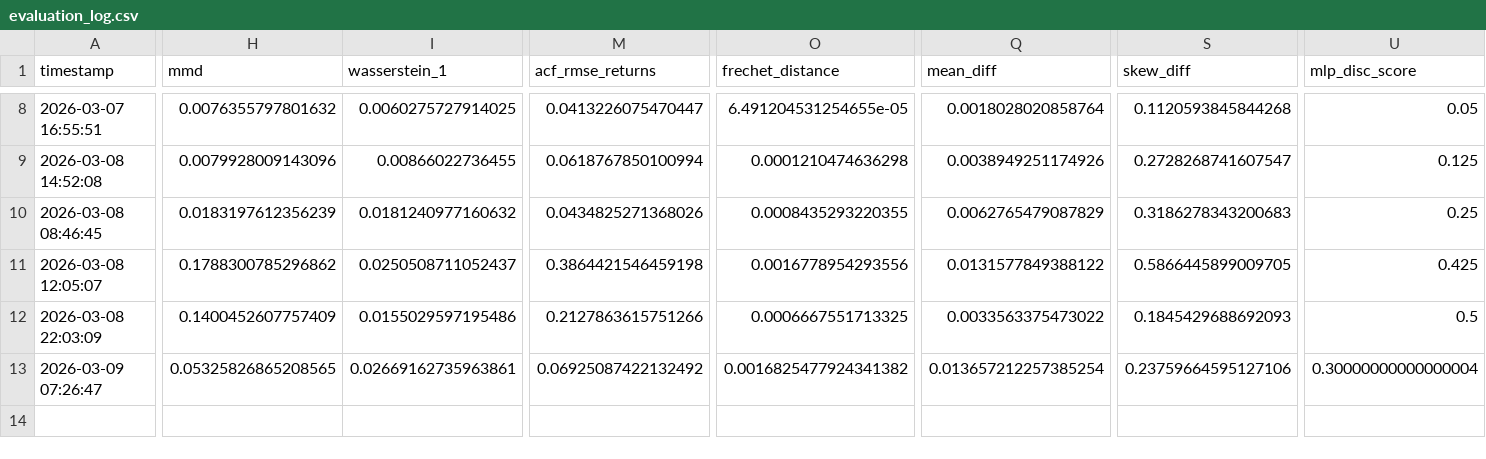
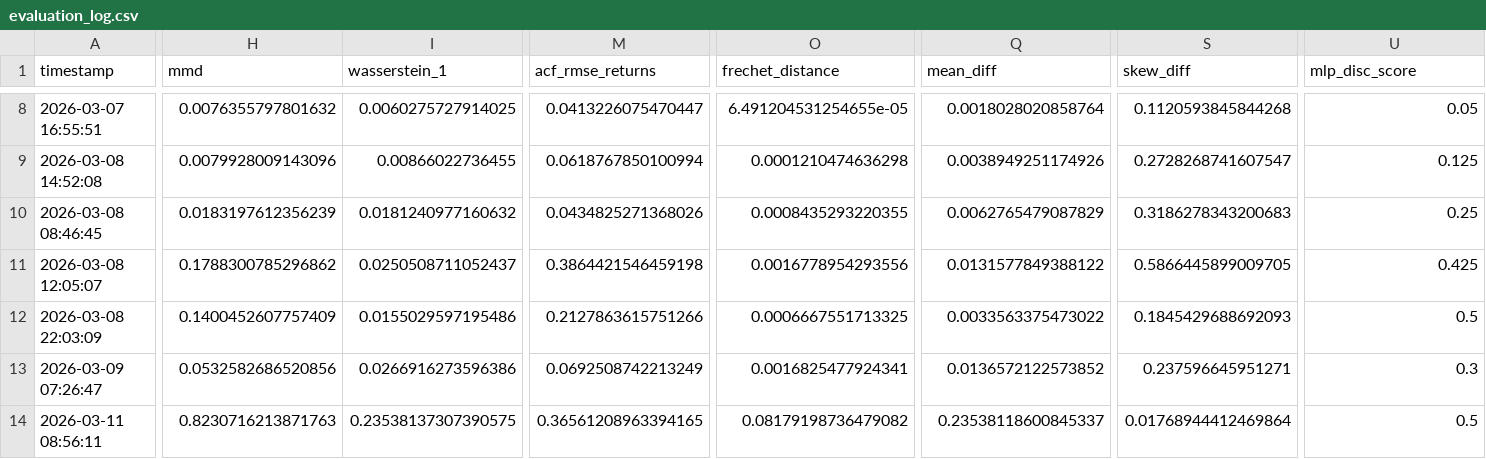
Before and after one commit to docdude/syntethic-financial-data, a CSV file: data/evaluation_log.csv, drawn as a sheet; only a part is shown, gaps mark what is left out; rows hold the shown columns only; the diff covers the shown part only; the diff names each change by its address in the sheet, - before the commit and + after, or states it on an @@ line.

Commit message:
Updated moment loss in NB08 to perform only mean and variance instead of kurtosis and skew which overpowered losses and lead to poor performance

```diff
--- a/data/evaluation_log.csv
+++ b/data/evaluation_log.csv
-H13 (mmd): 0.05325826865208565
+H13 (mmd): 0.0532582686520856
-I13 (wasserstein_1): 0.02669162735963861
+I13 (wasserstein_1): 0.0266916273596386
-M13 (acf_rmse_returns): 0.06925087422132492
+M13 (acf_rmse_returns): 0.0692508742213249
-O13 (frechet_distance): 0.0016825477924341382
+O13 (frechet_distance): 0.0016825477924341
-Q13 (mean_diff): 0.013657212257385254
+Q13 (mean_diff): 0.0136572122573852
-S13 (skew_diff): 0.23759664595127106
+S13 (skew_diff): 0.237596645951271
-U13 (mlp_disc_score): 0.30000000000000004
+U13 (mlp_disc_score): 0.3
+row 14: 2026-03-11 08:56:11 | 0.8230716213871763 | 0.23538137307390575 | 0.36561208963394165 | 0.08179198736479082 | 0.23538118600845337 | 0.01768944412469864 | 0.5
```
Also changed, not shown: 15 edited cells elsewhere in this file, 3 other files.
